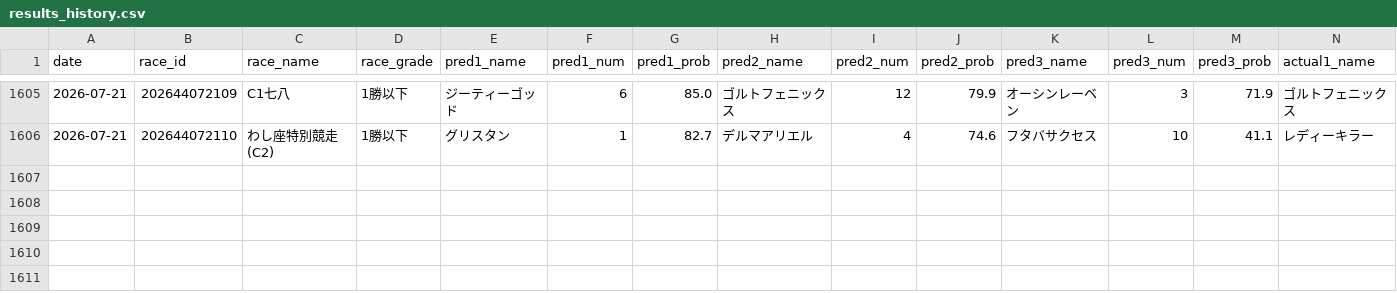
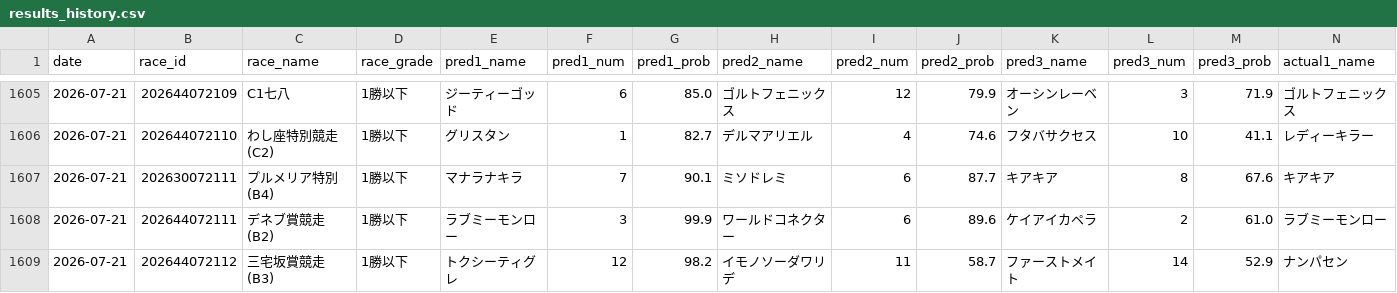
Before and after one commit to yssohrrs206038s-oss/keiba-nar, a CSV file: keiba_predictor/data/results_history.csv, drawn as a sheet; only a part is shown, gaps mark what is left out; rows hold the shown columns only; the diff names each change by its address in the sheet, - before the commit and + after, or states it on an @@ line.

```diff
--- a/keiba_predictor/data/results_history.csv
+++ b/keiba_predictor/data/results_history.csv
+row 1607: 2026-07-21 | 202630072111 | プルメリア特別(B4) | 1勝以下 | マナラナキラ | 7 | 90.1 | ミソドレミ | 6 | 87.7 | キアキア | 8 | 67.6 | キアキア
+row 1608: 2026-07-21 | 202644072111 | デネブ賞競走(B2) | 1勝以下 | ラブミーモンロー | 3 | 99.9 | ワールドコネクター | 6 | 89.6 | ケイアイカペラ | 2 | 61.0 | ラブミーモンロー
+row 1609: 2026-07-21 | 202644072112 | 三宅坂賞競走(B3) | 1勝以下 | トクシーティグレ | 12 | 98.2 | イモノソーダワリデ | 11 | 58.7 | ファーストメイト | 14 | 52.9 | ナンパセン
```
